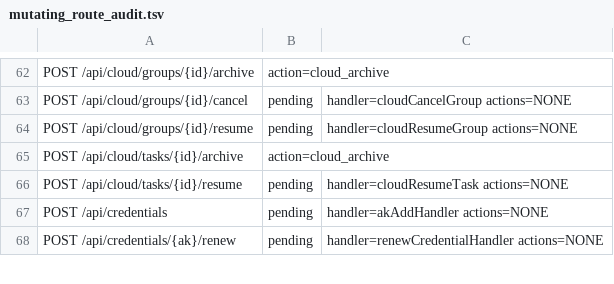
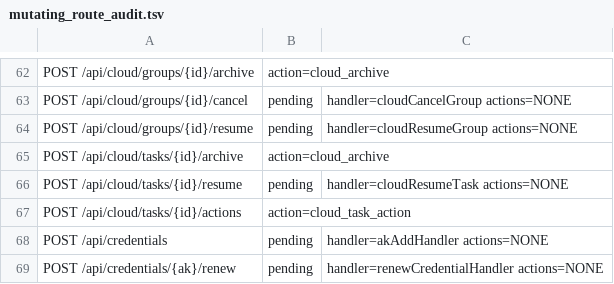
Before and after one commit to cocomhub/sproxy, a TSV file: internal/archcheck/mutating_route_audit.tsv, drawn as a sheet; only a part is shown, gaps mark what is left out.

```diff
--- a/internal/archcheck/mutating_route_audit.tsv
+++ b/internal/archcheck/mutating_route_audit.tsv
@@ -66,2 +66,3 @@ POST /api/cloud/tasks/{id}/archive	action=cloud_archive
 POST /api/cloud/tasks/{id}/resume	pending	handler=cloudResumeTask actions=NONE
+POST /api/cloud/tasks/{id}/actions	action=cloud_task_action	
 POST /api/credentials	pending	handler=akAddHandler actions=NONE
```
Also changed, not shown: internal/archcheck/route_classes.tsv, 17 other files.
